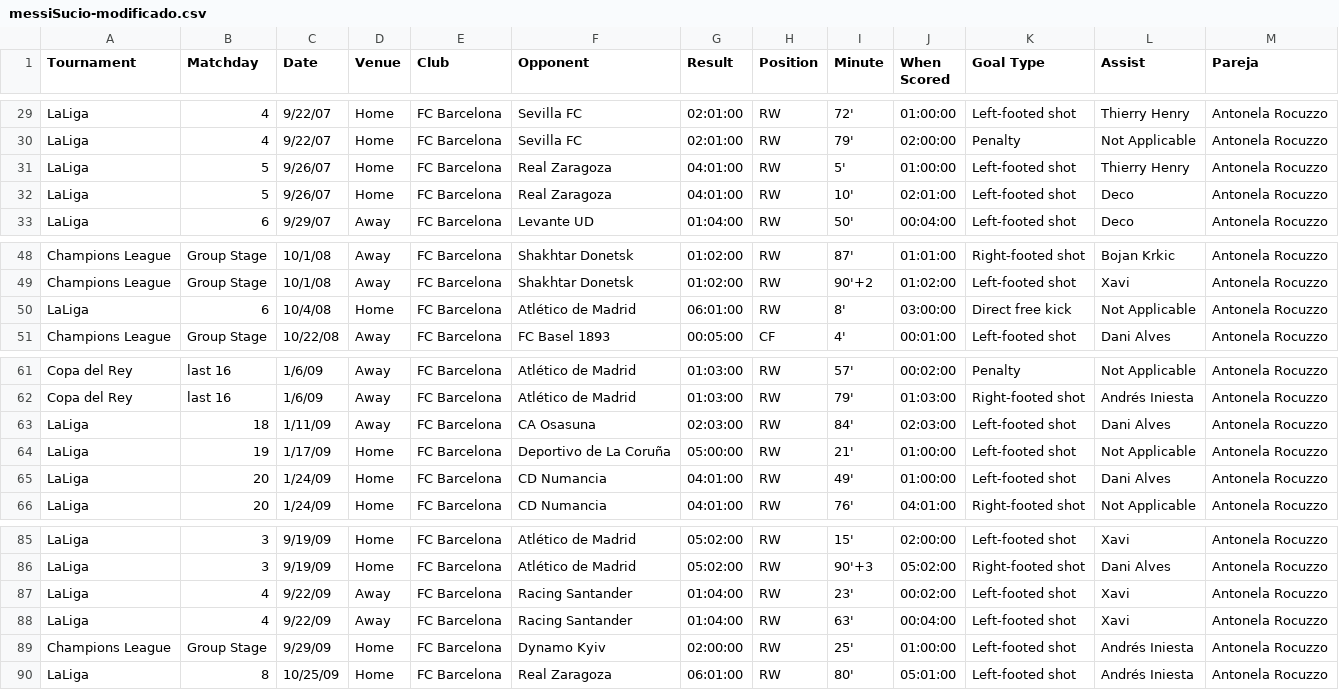
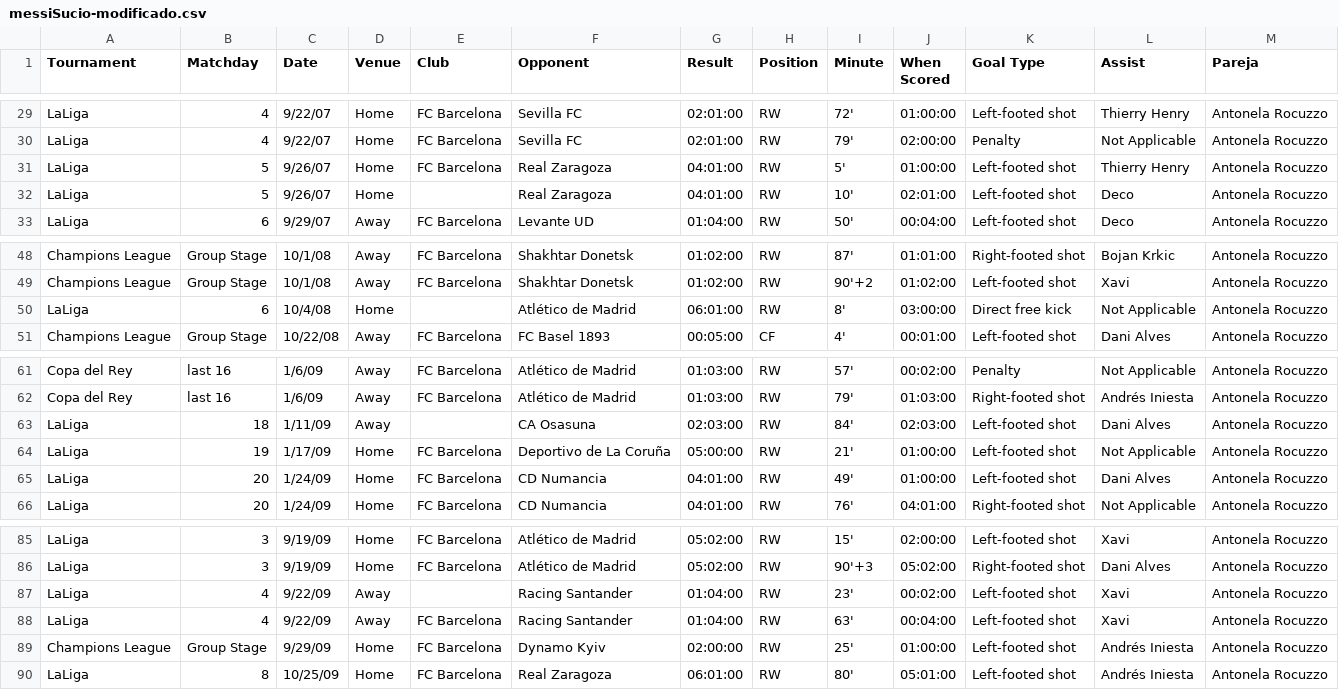
Before and after one commit to polariscopio/Datasets, a CSV file: messiSucio-modificado.csv, drawn as a sheet; only a part is shown, gaps mark what is left out; the diff names each change by its address in the sheet, - before the commit and + after, or states it on an @@ line.

Commit message:
Update messiSucio-modificado.csv

```diff
--- a/messiSucio-modificado.csv
+++ b/messiSucio-modificado.csv
-E32 (Club): FC Barcelona
+E32 (Club): (empty)
-E50 (Club): FC Barcelona
+E50 (Club): (empty)
-E63 (Club): FC Barcelona
+E63 (Club): (empty)
-E87 (Club): FC Barcelona
+E87 (Club): (empty)
```
